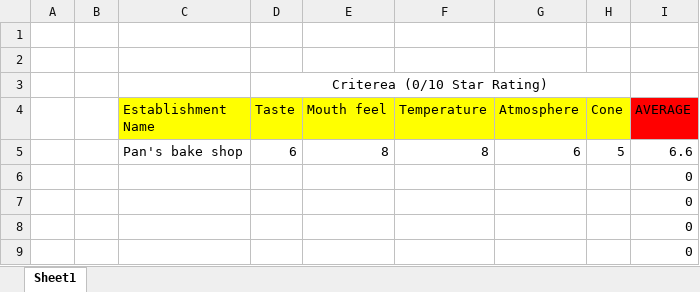
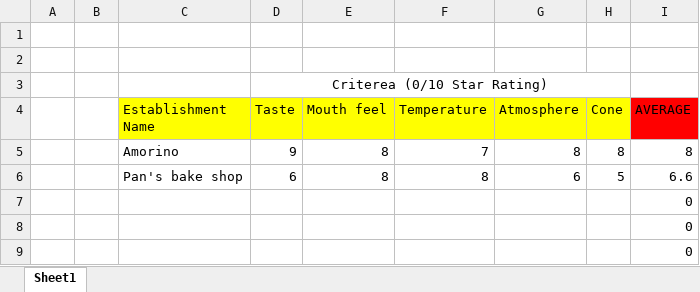
Before and after one commit to wragle/TIS, an Excel workbook: Ice cream rankins.xlsx, sheet Sheet1, drawn as a sheet; values as stored, in another font and other column widths than the file's, no borders; conditional formats and table styles not drawn; removed rows and columns are numbered as before the commit, all else as after; the diff names each change by its address in the sheet, - before the commit and + after, or states it on an @@ line.

Commit message:
Add files via upload

```diff
--- a/Ice cream rankins.xlsx (sheet Sheet1)
+++ b/Ice cream rankins.xlsx (sheet Sheet1)
+row 5:  |  | Amorino | 9 | 8 | 7 | 8 | 8 | 8
-row 6:  |  |  |  |  |  |  |  | 0
```
Also changed, not shown: formulas that keep their value.
